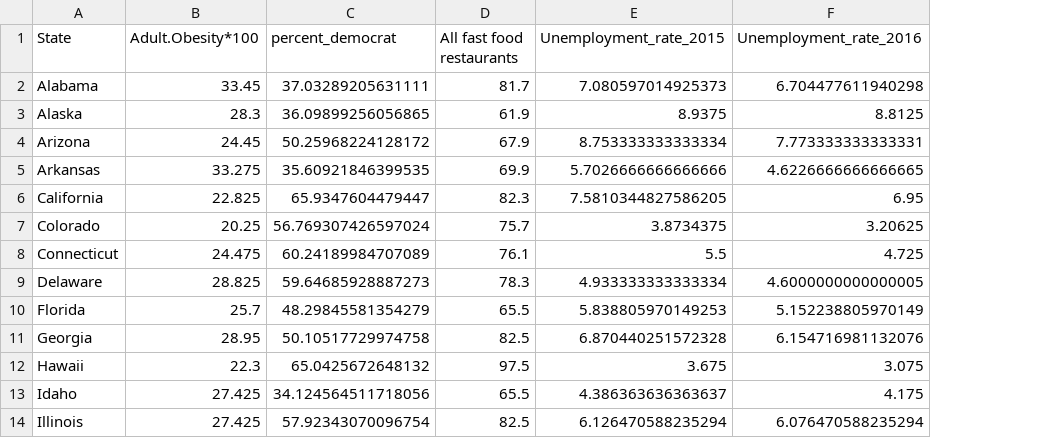
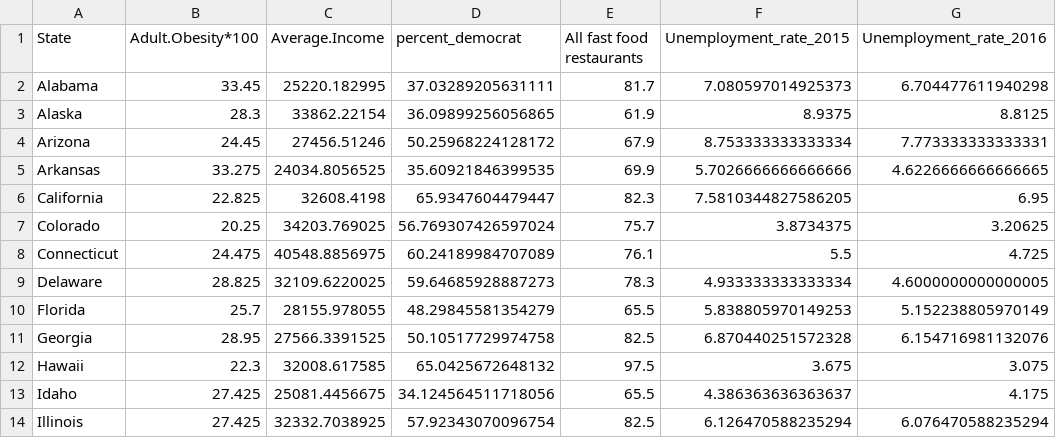
Before and after one commit to Immederoever/infovis, a CSV file: new_files/combined_file.csv, drawn as a sheet; only a part is shown; the diff names each change by its address in the sheet, - before the commit and + after, or states it on an @@ line.

Commit message:
income erbij

```diff
--- a/new_files/combined_file.csv
+++ b/new_files/combined_file.csv
+column C (Average.Income), rows 2-14: 25220.182995 | 33862.22154 | 27456.51246 | 24034.8056525 | 32608.4198 | 34203.769025 | 40548.8856975 | 32109.6220025 | 28155.978055 | 27566.3391525 | 32008.617585 | 25081.4456675 | 32332.7038925
```
